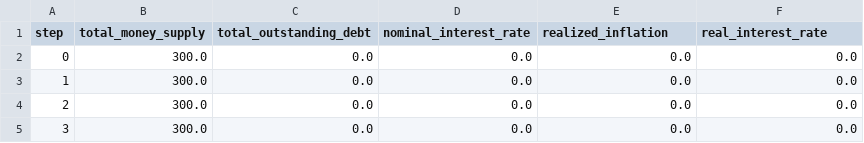
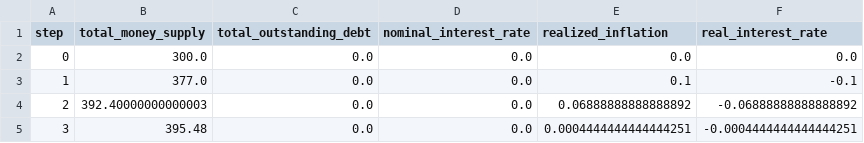
Before and after one commit to HassaanVani/Market-Determined-Interest-Rates, a CSV file: treatment_results.csv, drawn as a sheet.

Commit message:
feat: implement full macroeconomic cycle with production, consumption, debt service, and default resolution logic

```diff
--- a/treatment_results.csv
+++ b/treatment_results.csv
@@ -2,4 +2,4 @@ step,total_money_supply,total_outstanding_debt,nominal_interest_rate,realized_in
 0,300.0,0.0,0.0,0.0,0.0
-1,300.0,0.0,0.0,0.0,0.0
-2,300.0,0.0,0.0,0.0,0.0
-3,300.0,0.0,0.0,0.0,0.0
+1,377.0,0.0,0.0,0.1,-0.1
+2,392.40000000000003,0.0,0.0,0.06888888888888892,-0.06888888888888892
+3,395.48,0.0,0.0,0.0004444444444444251,-0.0004444444444444251
```
Also changed, not shown: control_results.csv, 7 other files.
